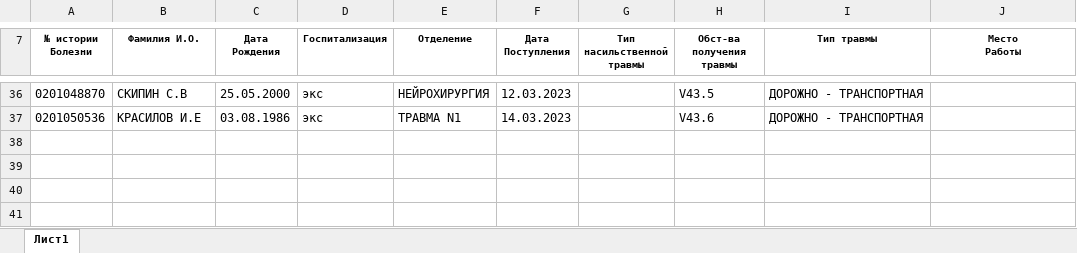
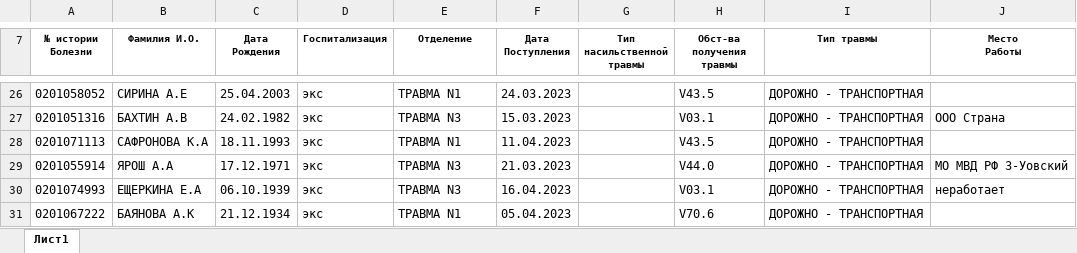
Before and after one commit to arturokb2/Arknet, an Excel workbook: media/shoblons/hospital/oth/ДТП.xlsx, sheet Лист1, drawn as a sheet; only a part is shown, gaps mark what is left out; values as stored, in another font and other column widths than the file's, no borders; addresses are those after the commit; the diff covers the shown part only; the diff names each change by its address in the sheet, - before the commit and + after, or states it on an @@ line.

```diff
--- a/media/shoblons/hospital/oth/ДТП.xlsx (sheet Лист1)
+++ b/media/shoblons/hospital/oth/ДТП.xlsx (sheet Лист1)
-A26 (№ истории Болезни): 0201048870
+A26 (№ истории Болезни): 0201058052
-B26 (Фамилия И.О.): СКИПИН С.В
+B26 (Фамилия И.О.): СИРИНА А.Е
-C26 (Дата Рождения): 25.05.2000
+C26 (Дата Рождения): 25.04.2003
-E26 (Отделение): НЕЙРОХИРУРГИЯ
+E26 (Отделение): ТРАВМА N1
-F26 (Дата Поступления): 12.03.2023
+F26 (Дата Поступления): 24.03.2023
+row 27: 0201051316 | БАХТИН А.В | 24.02.1982 | экс | ТРАВМА N3 | 15.03.2023 |  | V03.1 | ДОРОЖНО - ТРАНСПОРТНАЯ | ООО Страна
-A28 (№ истории Болезни): 0201050536
+A28 (№ истории Болезни): 0201071113
-B28 (Фамилия И.О.): КРАСИЛОВ И.Е
+B28 (Фамилия И.О.): САФРОНОВА К.А
-C28 (Дата Рождения): 03.08.1986
+C28 (Дата Рождения): 18.11.1993
-F28 (Дата Поступления): 14.03.2023
+F28 (Дата Поступления): 11.04.2023
-H28 (Обст-ва получения травмы): V43.6
+H28 (Обст-ва получения травмы): V43.5
+row 29: 0201055914 | ЯРОШ А.А | 17.12.1971 | экс | ТРАВМА N3 | 21.03.2023 |  | V44.0 | ДОРОЖНО - ТРАНСПОРТНАЯ | МО МВД РФ З-Уовский
+row 30: 0201074993 | ЕЩЕРКИНА Е.А | 06.10.1939 | экс | ТРАВМА N3 | 16.04.2023 |  | V03.1 | ДОРОЖНО - ТРАНСПОРТНАЯ | неработает
+row 31: 0201067222 | БАЯНОВА А.К | 21.12.1934 | экс | ТРАВМА N1 | 05.04.2023 |  | V70.6 | ДОРОЖНО - ТРАНСПОРТНАЯ
```
Also changed, not shown: 11 added rows, 21 removed rows and 33 edited cells elsewhere in this sheet, media/shoblons/hospital/oth/Инг.xlsx, 10 other files.
